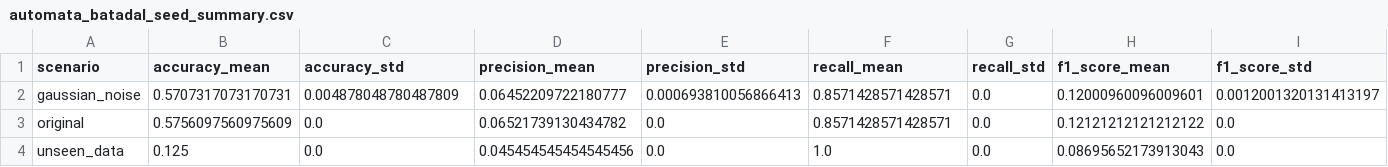
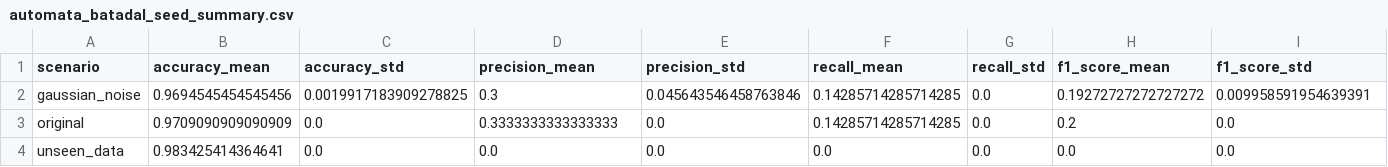
Before and after one commit to tayrubys/TimeSeries-Enhanced, a CSV file: results/outputs/automata_batadal_seed_summary.csv, drawn as a sheet.

```diff
--- a/results/outputs/automata_batadal_seed_summary.csv
+++ b/results/outputs/automata_batadal_seed_summary.csv
@@ -1,4 +1,4 @@
 scenario,accuracy_mean,accuracy_std,precision_mean,precision_std,recall_mean,recall_std,f1_score_mean,f1_score_std
-gaussian_noise,0.5707317073170731,0.004878048780487809,0.06452209722180777,0.000693810056866413,0.8571428571428571,0.0,0.12000960096009601,0.0012001320131413197
-original,0.5756097560975609,0.0,0.06521739130434782,0.0,0.8571428571428571,0.0,0.12121212121212122,0.0
-unseen_data,0.125,0.0,0.045454545454545456,0.0,1.0,0.0,0.08695652173913043,0.0
+gaussian_noise,0.9694545454545456,0.0019917183909278825,0.3,0.045643546458763846,0.14285714285714285,0.0,0.19272727272727272,0.009958591954639391
+original,0.9709090909090909,0.0,0.3333333333333333,0.0,0.14285714285714285,0.0,0.2,0.0
+unseen_data,0.983425414364641,0.0,0.0,0.0,0.0,0.0,0.0,0.0
```
Also changed, not shown: results/outputs/automata_advanced_all_scenarios_metrics.csv, results/outputs/automata_param_sensitivity_metrics.csv, 6 other files.
